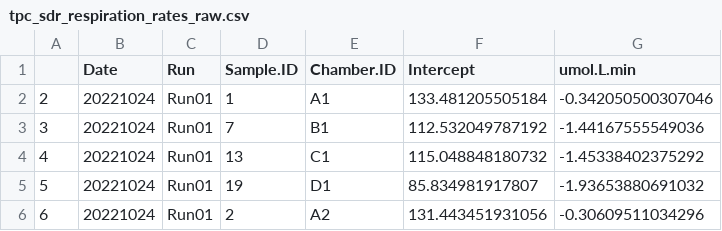
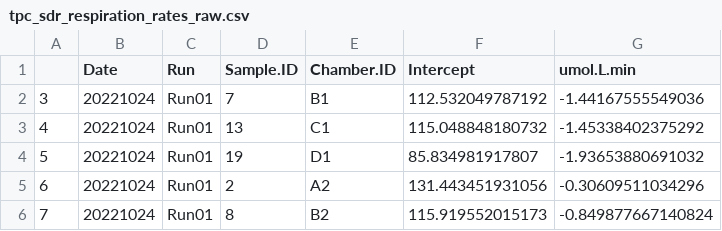
Before and after one commit to AHuffmyer/larval_symbiont_TPC, a CSV file: output/tpc_sdr/tpc_sdr_respiration_rates_raw.csv, drawn as a sheet; only a part is shown; the shorter side is filled out with more unchanged rows; the diff names each change by its address in the sheet, - before the commit and + after, or states it on an @@ line.

```diff
--- a/output/tpc_sdr/tpc_sdr_respiration_rates_raw.csv
+++ b/output/tpc_sdr/tpc_sdr_respiration_rates_raw.csv
-row 2: 2 | 20221024 | Run01 | 1 | A1 | 133.481205505184 | -0.342050500307046
```
Also changed, not shown: 3 other files.
